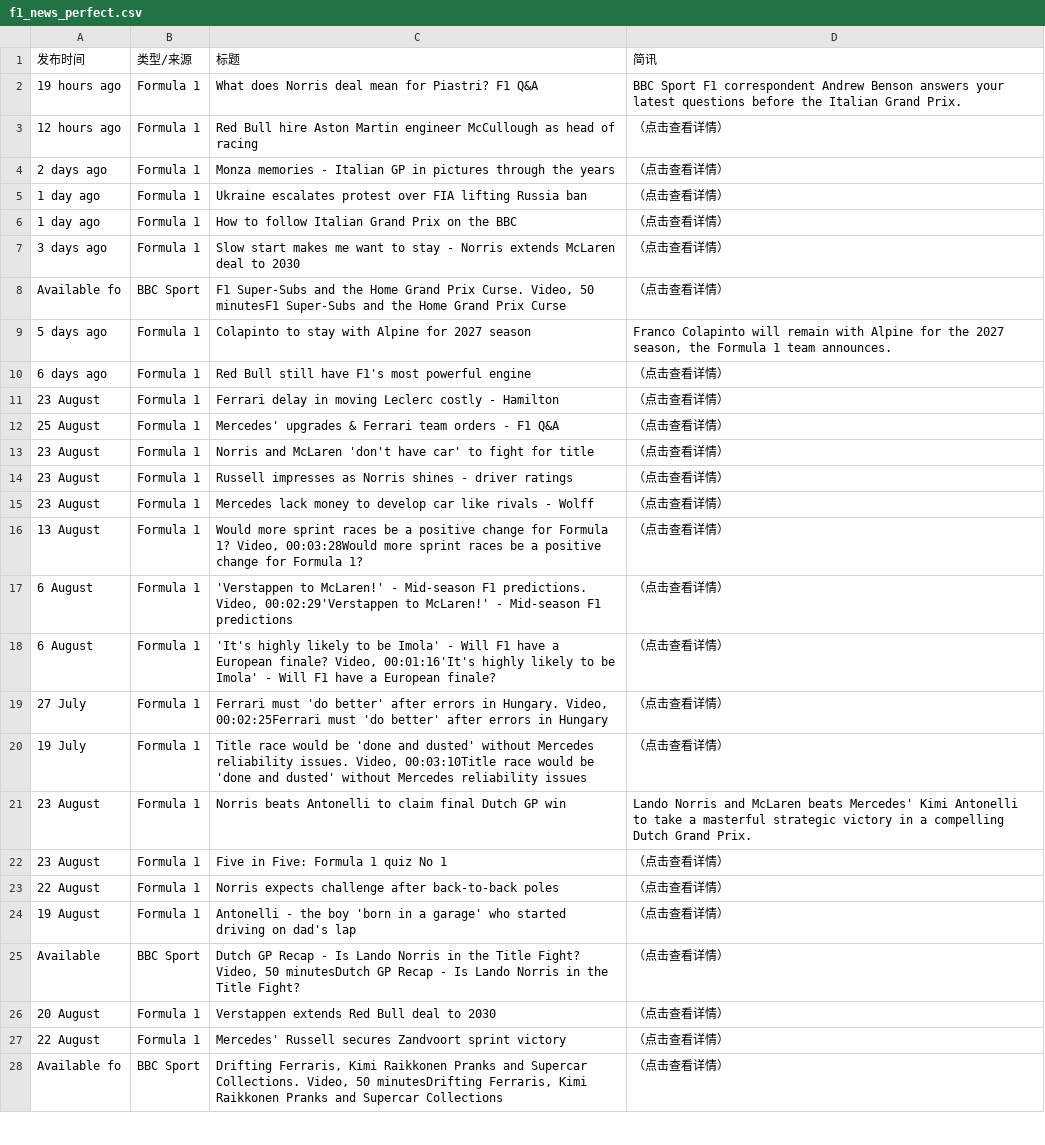
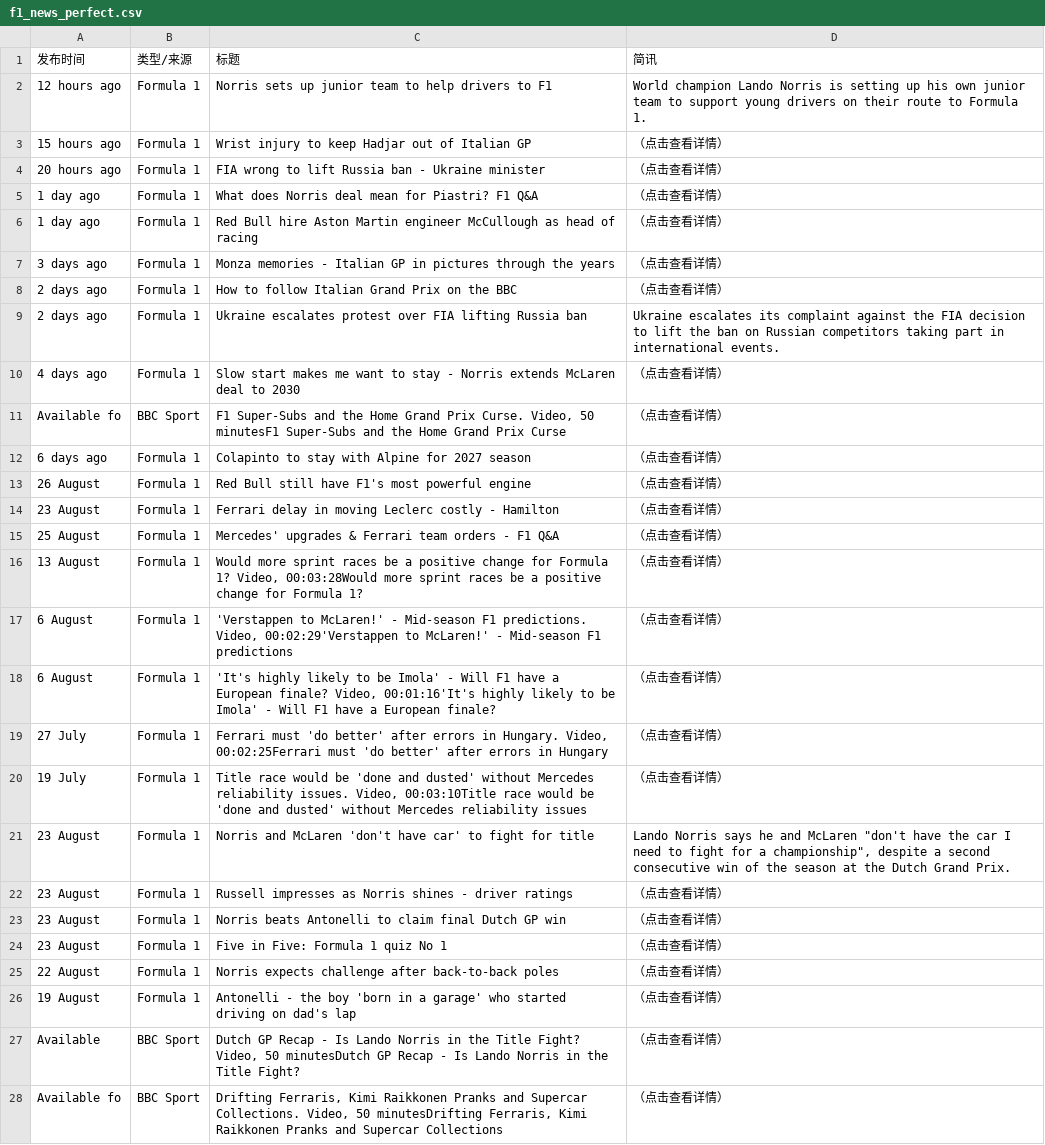
Before and after one commit to 202704948-design/bbc-f1-scraper, a CSV file: f1_news_perfect.csv, drawn as a sheet; only a part is shown; the diff covers the shown part only.

```diff
--- a/f1_news_perfect.csv
+++ b/f1_news_perfect.csv
@@ -1,16 +1,16 @@
 发布时间,类型/来源,标题,简讯
-19 hours ago,Formula 1,What does Norris deal mean for Piastri? F1 Q&A,BBC Sport F1 correspondent Andrew Benson answers your latest questions before the Italian Grand Prix.
-12 hours ago,Formula 1,Red Bull hire Aston Martin engineer McCullough as head of racing,（点击查看详情）
-2 days ago,Formula 1,Monza memories - Italian GP in pictures through the years,（点击查看详情）
-1 day ago,Formula 1,Ukraine escalates protest over FIA lifting Russia ban,（点击查看详情）
-1 day ago,Formula 1,How to follow Italian Grand Prix on the BBC,（点击查看详情）
-3 days ago,Formula 1,Slow start makes me want to stay - Norris extends McLaren deal to 2030,（点击查看详情）
+12 hours ago,Formula 1,Norris sets up junior team to help drivers to F1,World champion Lando Norris is setting up his own junior team to support young drivers on their route to Formula 1.
+15 hours ago,Formula 1,Wrist injury to keep Hadjar out of Italian GP,（点击查看详情）
+20 hours ago,Formula 1,FIA wrong to lift Russia ban - Ukraine minister,（点击查看详情）
+1 day ago,Formula 1,What does Norris deal mean for Piastri? F1 Q&A,（点击查看详情）
+1 day ago,Formula 1,Red Bull hire Aston Martin engineer McCullough as head of racing,（点击查看详情）
+3 days ago,Formula 1,Monza memories - Italian GP in pictures through the years,（点击查看详情）
+2 days ago,Formula 1,How to follow Italian Grand Prix on the BBC,（点击查看详情）
+2 days ago,Formula 1,Ukraine escalates protest over FIA lifting Russia ban,Ukraine escalates its complaint against the FIA decision to lift the ban on Russian competitors taking part in international events.
+4 days ago,Formula 1,Slow start makes me want to stay - Norris extends McLaren deal to 2030,（点击查看详情）
 Available fo,BBC Sport,"F1 Super-Subs and the Home Grand Prix Curse. Video, 50 minutesF1 Super-Subs and the Home Grand Prix Curse",（点击查看详情）
-5 days ago,Formula 1,Colapinto to stay with Alpine for 2027 season,"Franco Colapinto will remain with Alpine for the 2027 season, the Formula 1 team announces."
-6 days ago,Formula 1,Red Bull still have F1's most powerful engine,（点击查看详情）
+6 days ago,Formula 1,Colapinto to stay with Alpine for 2027 season,（点击查看详情）
+26 August,Formula 1,Red Bull still have F1's most powerful engine,（点击查看详情）
 23 August,Formula 1,Ferrari delay in moving Leclerc costly - Hamilton,（点击查看详情）
 25 August,Formula 1,Mercedes' upgrades & Ferrari team orders - F1 Q&A,（点击查看详情）
-23 August,Formula 1,Norris and McLaren 'don't have car' to fight for title,（点击查看详情）
-23 August,Formula 1,Russell impresses as Norris shines - driver ratings,（点击查看详情）
-23 August,Formula 1,Mercedes lack money to develop car like rivals - Wolff,（点击查看详情）
 13 August,Formula 1,"Would more sprint races be a positive change for Formula 1? Video, 00:03:28Would more sprint races be a positive change for Formula 1?",（点击查看详情）
@@ -20,3 +20,5 @@ Available fo,BBC Sport,"F1 Super-Subs and the Home Grand Prix Curse. Video, 50 m
 19 July,Formula 1,"Title race would be 'done and dusted' without Mercedes reliability issues. Video, 00:03:10Title race would be 'done and dusted' without Mercedes reliability issues",（点击查看详情）
-23 August,Formula 1,Norris beats Antonelli to claim final Dutch GP win,Lando Norris and McLaren beats Mercedes' Kimi Antonelli to take a masterful strategic victory in a compelling Dutch Grand Prix.
+23 August,Formula 1,Norris and McLaren 'don't have car' to fight for title,"Lando Norris says he and McLaren ""don't have the car I need to fight for a championship"", despite a second consecutive win of the season at the Dutch Grand Prix."
+23 August,Formula 1,Russell impresses as Norris shines - driver ratings,（点击查看详情）
+23 August,Formula 1,Norris beats Antonelli to claim final Dutch GP win,（点击查看详情）
 23 August,Formula 1,Five in Five: Formula 1 quiz No 1,（点击查看详情）
@@ -25,4 +27,2 @@ Available fo,BBC Sport,"F1 Super-Subs and the Home Grand Prix Curse. Video, 50 m
 Available ,BBC Sport,"Dutch GP Recap - Is Lando Norris in the Title Fight? Video, 50 minutesDutch GP Recap - Is Lando Norris in the Title Fight?",（点击查看详情）
-20 August,Formula 1,Verstappen extends Red Bull deal to 2030,（点击查看详情）
-22 August,Formula 1,Mercedes' Russell secures Zandvoort sprint victory,（点击查看详情）
 Available fo,BBC Sport,"Drifting Ferraris, Kimi Raikkonen Pranks and Supercar Collections. Video, 50 minutesDrifting Ferraris, Kimi Raikkonen Pranks and Supercar Collections",（点击查看详情）
```
Also changed, not shown: 1 added row, 1 removed row and 10 edited cells elsewhere in this file.
